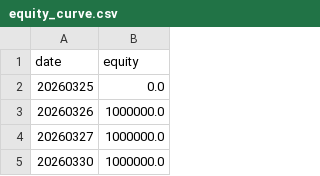
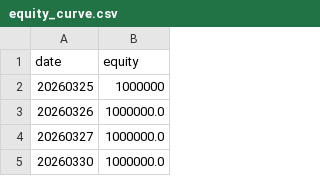
Before and after one commit to xizhenchao123/-, a CSV file: jd2611_quant/output/equity_curve.csv, drawn as a sheet; only a part is shown.

```diff
--- a/jd2611_quant/output/equity_curve.csv
+++ b/jd2611_quant/output/equity_curve.csv
@@ -1,3 +1,3 @@
 date,equity
-20260325,0.0
+20260325,1000000
 20260326,1000000.0
```
Also changed, not shown: 6 other files.
